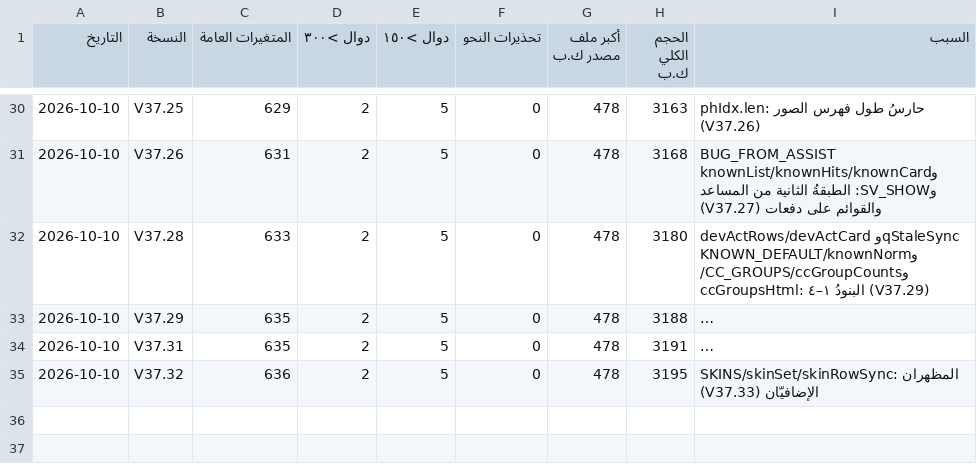
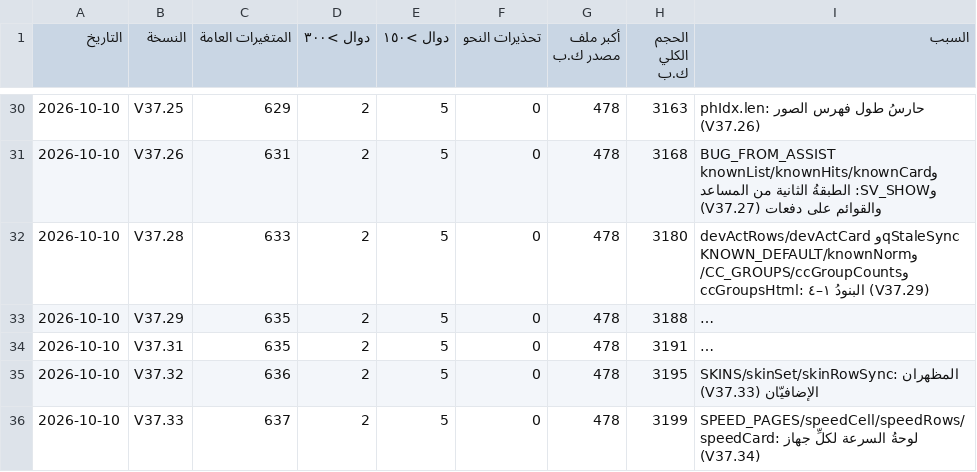
Before and after one commit to mhmdsfwt371/Project-survey, a CSV file: docs/health-history.csv, drawn as a sheet; only a part is shown, gaps mark what is left out; long unchanged cells end in …; the diff names each change by its address in the sheet, - before the commit and + after, or states it on an @@ line.

Commit message:
V37.34 — البندُ ٤: لوحةُ السرعة لكلِّ جهازٍ ولكلِّ صفحة، وزرُّ المساعد باسمه على الشاشات العريضة، وشاراتُ الأداء الملوّنة
Release: hotfix

```diff
--- a/docs/health-history.csv
+++ b/docs/health-history.csv
+row 36: 2026-10-10 | V37.33 | 637 | 2 | 5 | 0 | 478 | 3199 | SPEED_PAGES/speedCell/speedRows/speedCard: لوحةُ السرعة لكلِّ جهاز (V37.34)
```
Also changed, not shown: 29 other files.
